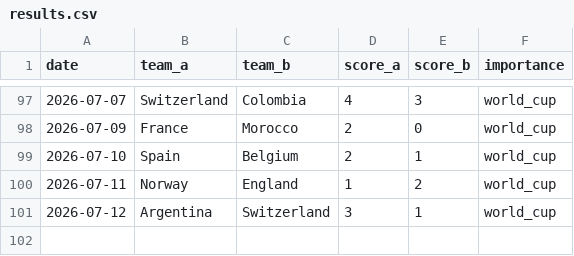
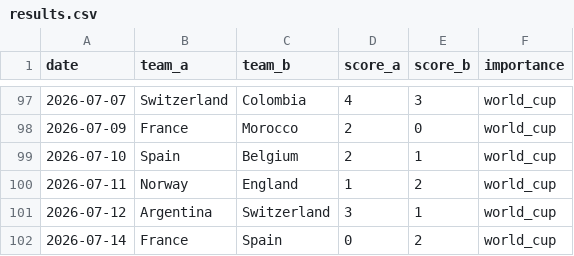
Before and after one commit to Ricosaur/worldcup-sim, a CSV file: data/results.csv, drawn as a sheet; only a part is shown, gaps mark what is left out.

```diff
--- a/data/results.csv
+++ b/data/results.csv
@@ -101 +101,2 @@ date,team_a,team_b,score_a,score_b,importance
 2026-07-12,Argentina,Switzerland,3,1,world_cup
+2026-07-14,France,Spain,0,2,world_cup
```
